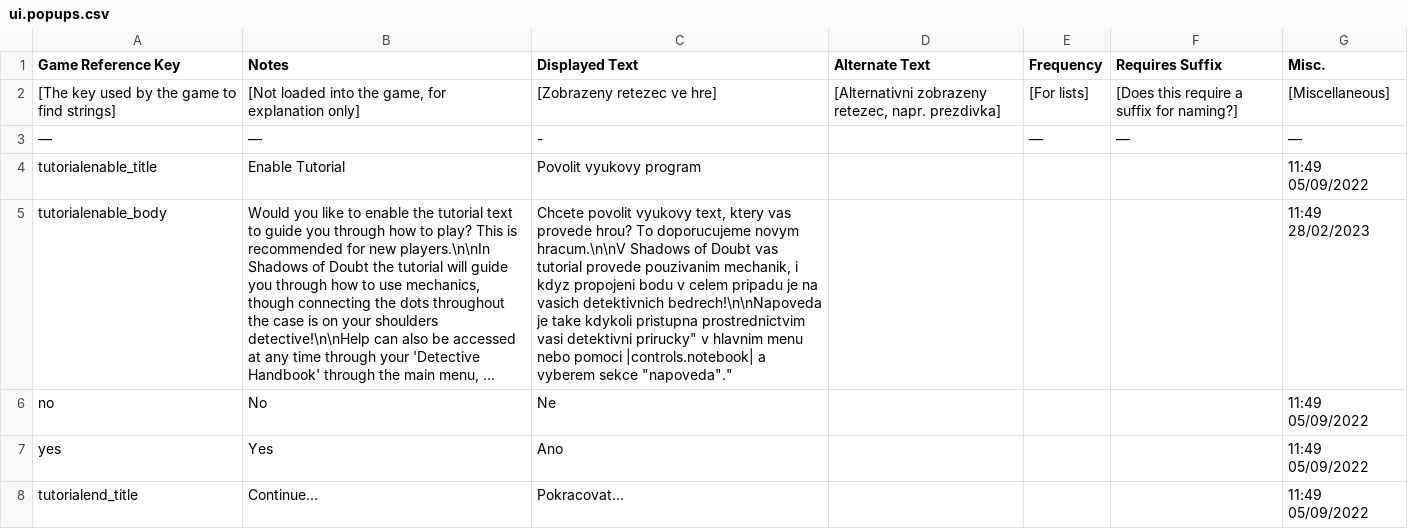
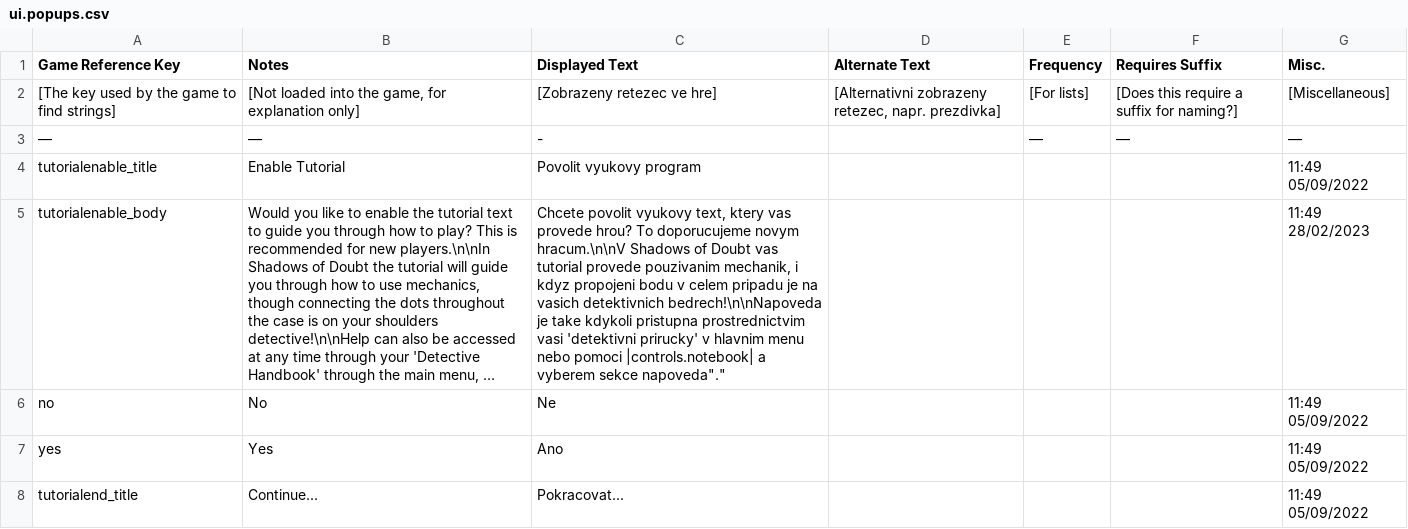
Before and after one commit to MrZajic/shadows-of-doubt-cestina, a CSV file: German/Interface/ui.popups.csv, drawn as a sheet; only a part is shown; long unchanged cells end in …; the diff names each change by its address in the sheet, - before the commit and + after, or states it on an @@ line.

Commit message:
Update ui.popups.csv

```diff
--- a/German/Interface/ui.popups.csv
+++ b/German/Interface/ui.popups.csv
-C5 (Displayed Text): …prostrednictvim vasi detektivni prirucky" v hlavnim menu nebo pomoci |controls.notebook| a vyberem sekce "napoveda"."
+C5 (Displayed Text): …prostrednictvim vasi 'detektivni prirucky' v hlavnim menu nebo pomoci |controls.notebook| a vyberem sekce napoveda"."
```
